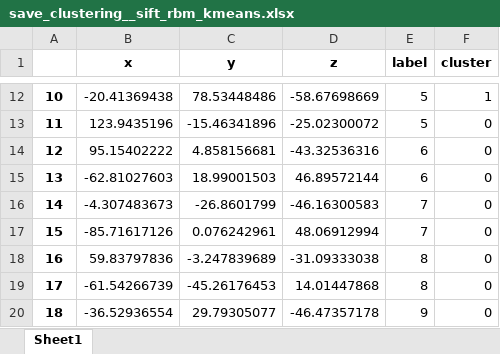
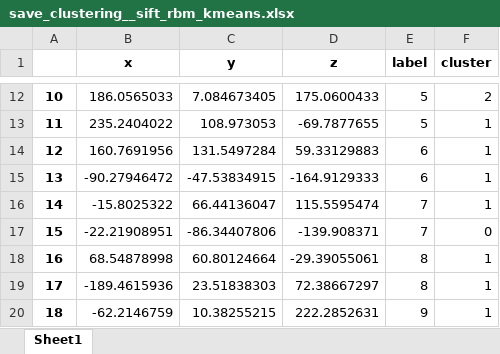
Before and after one commit to AntoineB33/projet, an Excel workbook: sujet_tp/sujet_tp/src/output/save_clustering__sift_rbm_kmeans.xlsx, sheet Sheet1, drawn as a sheet; only a part is shown, gaps mark what is left out; values as stored, in another font and other column widths than the file's, no borders; the diff covers the shown part only; the diff names each change by its address in the sheet, - before the commit and + after, or states it on an @@ line.

```diff
--- a/sujet_tp/sujet_tp/src/output/save_clustering__sift_rbm_kmeans.xlsx (sheet Sheet1)
+++ b/sujet_tp/sujet_tp/src/output/save_clustering__sift_rbm_kmeans.xlsx (sheet Sheet1)
-B12 (x): -20.41369438
+B12 (x): 186.0565033
-C12 (y): 78.53448486
+C12 (y): 7.084673405
-D12 (z): -58.67698669
+D12 (z): 175.0600433
-F12 (cluster): 1
+F12 (cluster): 2
-B13 (x): 123.9435196
+B13 (x): 235.2404022
-C13 (y): -15.46341896
+C13 (y): 108.973053
-D13 (z): -25.02300072
+D13 (z): -69.7877655
-F13:F16 (cluster): 0
+F13:F16 (cluster): 1
-B14 (x): 95.15402222
+B14 (x): 160.7691956
-C14 (y): 4.858156681
+C14 (y): 131.5497284
-D14 (z): -43.32536316
+D14 (z): 59.33129883
-B15 (x): -62.81027603
+B15 (x): -90.27946472
-C15 (y): 18.99001503
+C15 (y): -47.53834915
-D15 (z): 46.89572144
+D15 (z): -164.9129333
-B16 (x): -4.307483673
+B16 (x): -15.8025322
-C16 (y): -26.8601799
+C16 (y): 66.44136047
-D16 (z): -46.16300583
+D16 (z): 115.5595474
-B17 (x): -85.71617126
+B17 (x): -22.21908951
-C17 (y): 0.076242961
+C17 (y): -86.34407806
-D17 (z): 48.06912994
+D17 (z): -139.908371
-B18 (x): 59.83797836
+B18 (x): 68.54878998
-C18 (y): -3.247839689
+C18 (y): 60.80124664
-D18 (z): -31.09333038
+D18 (z): -29.39055061
-F18:F20 (cluster): 0
+F18:F20 (cluster): 1
-B19 (x): -61.54266739
+B19 (x): -189.4615936
-C19 (y): -45.26176453
+C19 (y): 23.51838303
-D19 (z): 14.01447868
+D19 (z): 72.38667297
-B20 (x): -36.52936554
+B20 (x): -62.2146759
-C20 (y): 29.79305077
+C20 (y): 10.38255215
-D20 (z): -46.47357178
+D20 (z): 222.2852631
```
Also changed, not shown: 131 edited cells elsewhere in this sheet, sujet_tp/sujet_tp/src/output/save_clustering__hist_rbm_kmeans.xlsx, sujet_tp/sujet_tp/src/output/save_clustering__hog_rbm_kmeans.xlsx, 10 other files.
